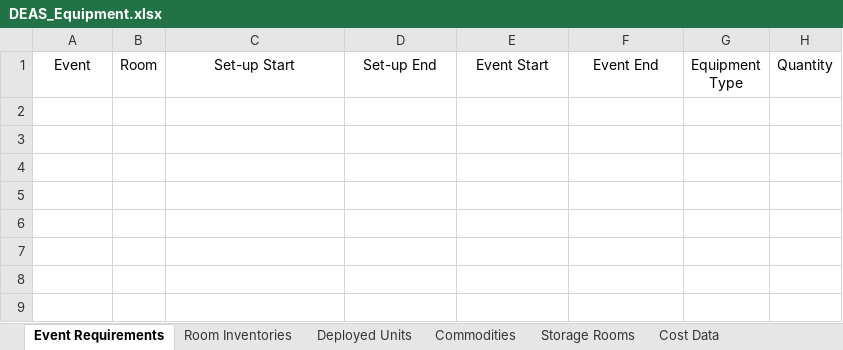
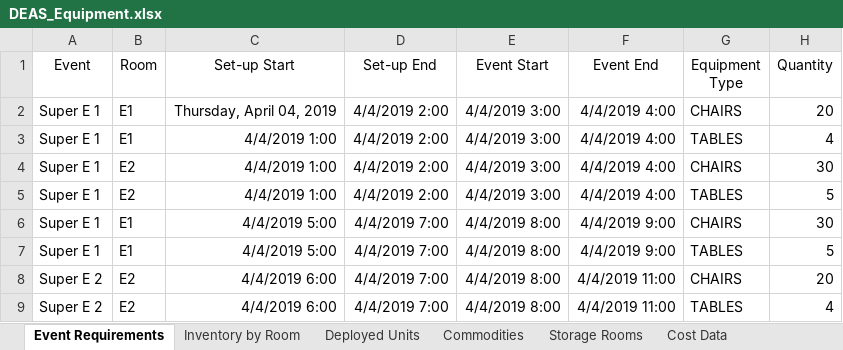
Before and after one commit to rsfalzone/DEAS, an Excel workbook: DEAS_Equipment.xlsx, sheet Event Requirements, drawn as a sheet; values as stored, in another font and other column widths than the file's, no borders; the diff names each change by its address in the sheet, - before the commit and + after, or states it on an @@ line.

Commit message:
Added overlapping events

```diff
--- a/DEAS_Equipment.xlsx (sheet Event Requirements)
+++ b/DEAS_Equipment.xlsx (sheet Event Requirements)
-sheet tab: Room Inventories
+sheet tab: Inventory by Room
+row 2: Super E 1 | E1 | Thursday, April 04, 2019 | 4/4/2019 2:00 | 4/4/2019 3:00 | 4/4/2019 4:00 | CHAIRS | 20
+row 3: Super E 1 | E1 | 4/4/2019 1:00 | 4/4/2019 2:00 | 4/4/2019 3:00 | 4/4/2019 4:00 | TABLES | 4
+row 4: Super E 1 | E2 | 4/4/2019 1:00 | 4/4/2019 2:00 | 4/4/2019 3:00 | 4/4/2019 4:00 | CHAIRS | 30
+row 5: Super E 1 | E2 | 4/4/2019 1:00 | 4/4/2019 2:00 | 4/4/2019 3:00 | 4/4/2019 4:00 | TABLES | 5
+row 6: Super E 1 | E1 | 4/4/2019 5:00 | 4/4/2019 7:00 | 4/4/2019 8:00 | 4/4/2019 9:00 | CHAIRS | 30
+row 7: Super E 1 | E1 | 4/4/2019 5:00 | 4/4/2019 7:00 | 4/4/2019 8:00 | 4/4/2019 9:00 | TABLES | 5
+row 8: Super E 2 | E2 | 4/4/2019 6:00 | 4/4/2019 7:00 | 4/4/2019 8:00 | 4/4/2019 11:00 | CHAIRS | 20
+row 9: Super E 2 | E2 | 4/4/2019 6:00 | 4/4/2019 7:00 | 4/4/2019 8:00 | 4/4/2019 11:00 | TABLES | 4
```
Also changed, not shown: sheet Inventory by Room, sheet Commodities.
